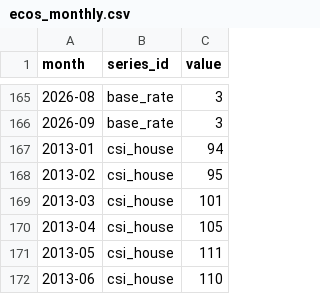
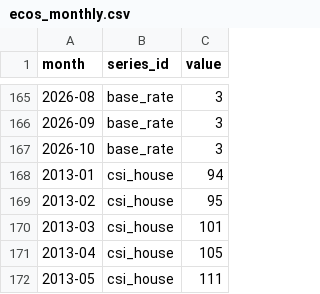
Before and after one commit to GTigerPapa/real_estate, a CSV file: data/macro/ecos_monthly.csv, drawn as a sheet; only a part is shown, gaps mark what is left out; the shorter side is filled out with more unchanged rows; the diff names each change by its address in the sheet, - before the commit and + after, or states it on an @@ line.

```diff
--- a/data/macro/ecos_monthly.csv
+++ b/data/macro/ecos_monthly.csv
+row 167: 2026-10 | base_rate | 3
```
Also changed, not shown: data/listings/asil/asil_offer_counts.csv, data/listings/asil/asil_region_counts.csv, 7 other files.
